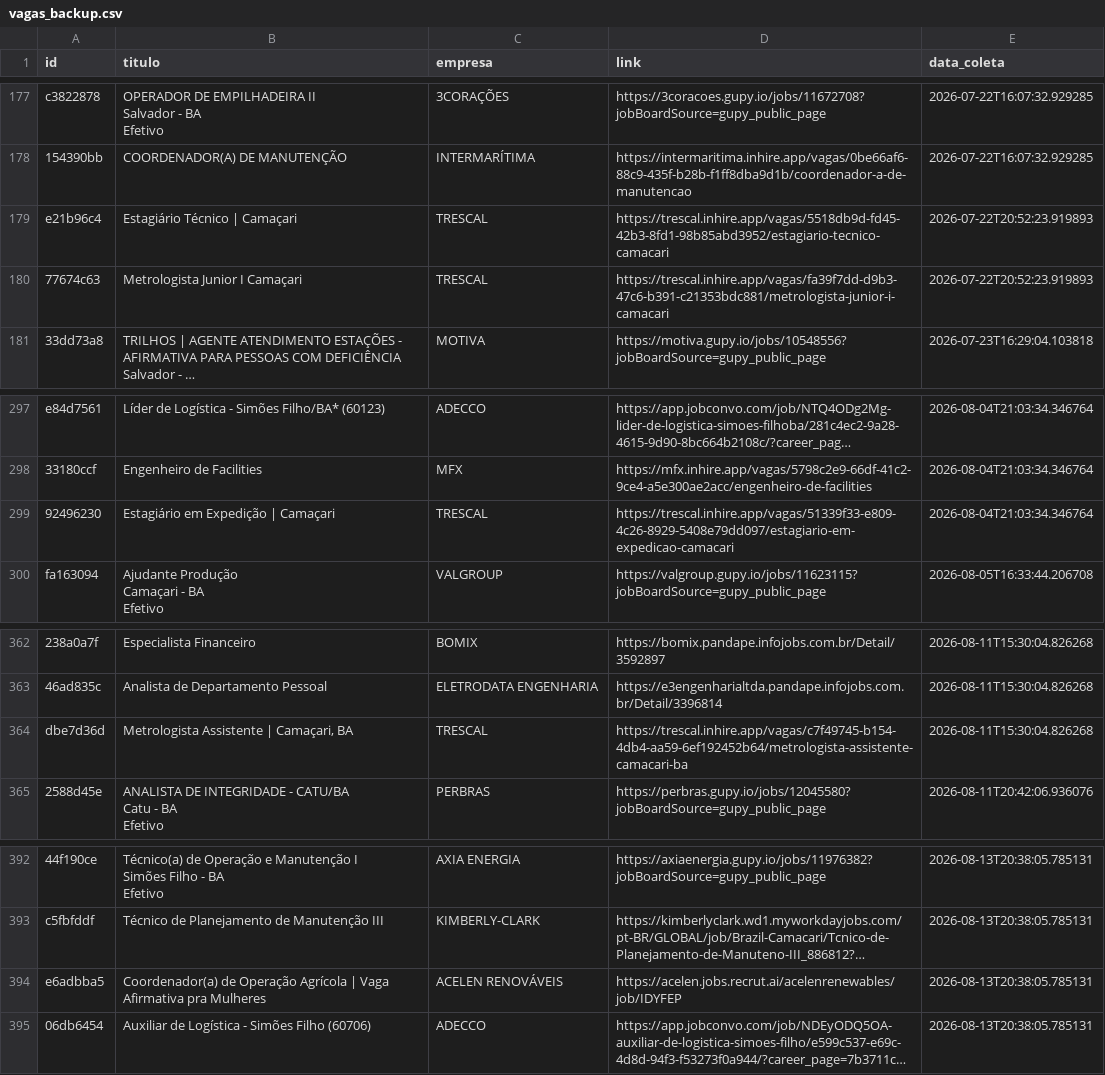
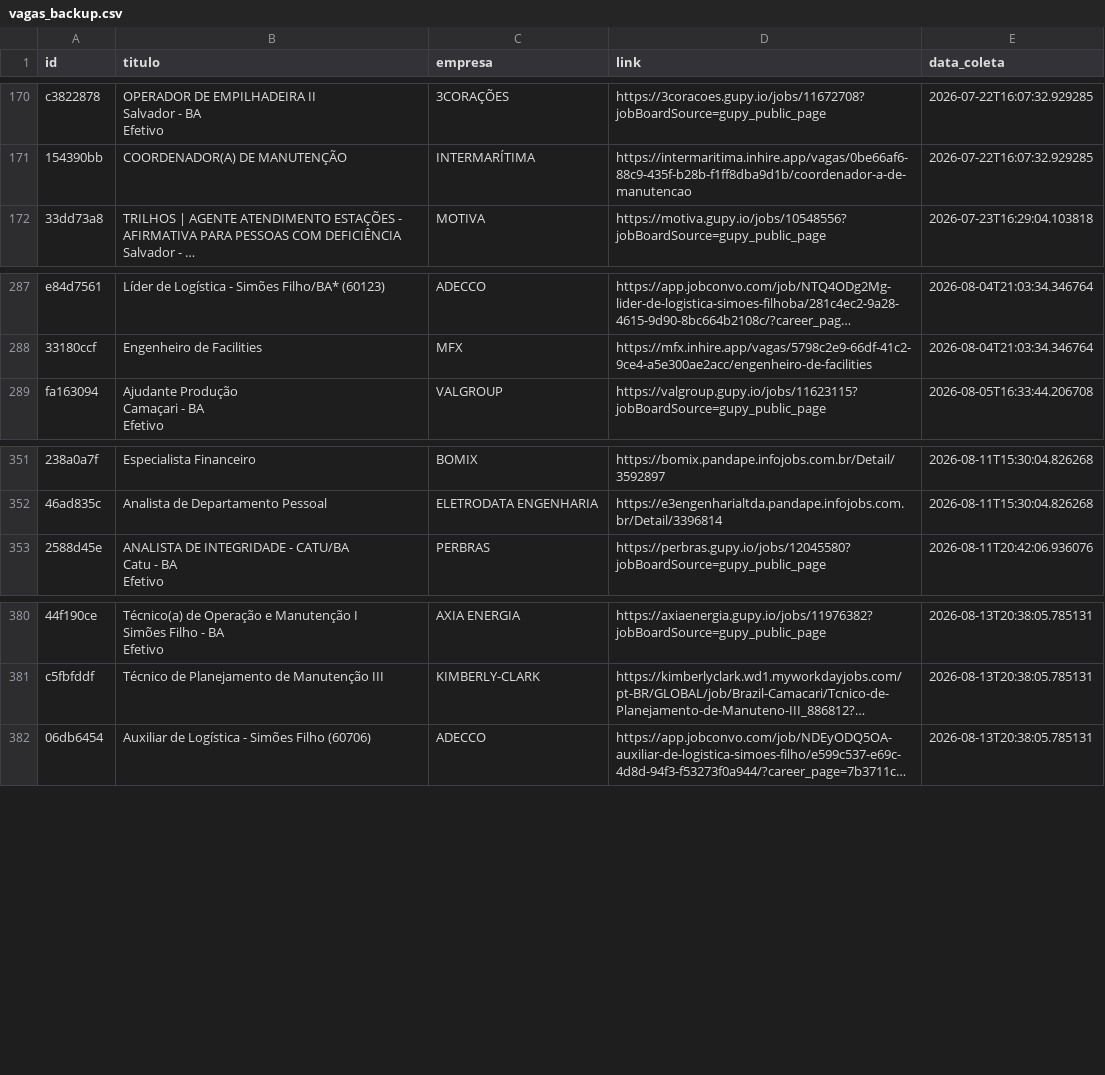
Before and after one commit to AndreyCarlos07/central-vagas, a CSV file: vagas_backup.csv, drawn as a sheet; only a part is shown, gaps mark what is left out; long unchanged cells end in …; removed rows and columns are numbered as before the commit, all else as after; the diff covers the shown part only; the diff names each change by its address in the sheet, - before the commit and + after, or states it on an @@ line.

Commit message:
Backup automático vagas.csv

```diff
--- a/vagas_backup.csv
+++ b/vagas_backup.csv
-row 179: e21b96c4 | Estagiário Técnico | Camaçari | TRESCAL | https://trescal.inhire.app/vagas/5518db9d-fd45-42b3-8fd1-98b85abd3952/estagiario-tecnico-camacari | 2026-07-22T20:52:23.919893
-row 180: 77674c63 | Metrologista Junior I Camaçari | TRESCAL | https://trescal.inhire.app/vagas/fa39f7dd-d9b3-47c6-b391-c21353bdc881/metrologista-junior-i-camacari | 2026-07-22T20:52:23.919893
-row 299: 92496230 | Estagiário em Expedição | Camaçari | TRESCAL | https://trescal.inhire.app/vagas/51339f33-e809-4c26-8929-5408e79dd097/estagiario-em-expedicao-camacari | 2026-08-04T21:03:34.346764
-row 364: dbe7d36d | Metrologista Assistente | Camaçari, BA | TRESCAL | https://trescal.inhire.app/vagas/c7f49745-b154-4db4-aa59-6ef192452b64/metrologista-assistente-camacari-ba | 2026-08-11T15:30:04.826268
-row 394: e6adbba5 | Coordenador(a) de Operação Agrícola | Vaga Afirmativa pra Mulheres | ACELEN RENOVÁVEIS | https://acelen.jobs.recrut.ai/acelenrenewables/job/IDYFEP | 2026-08-13T20:38:05.785131
```
Also changed, not shown: 7 added rows and 8 removed rows elsewhere in this file.
